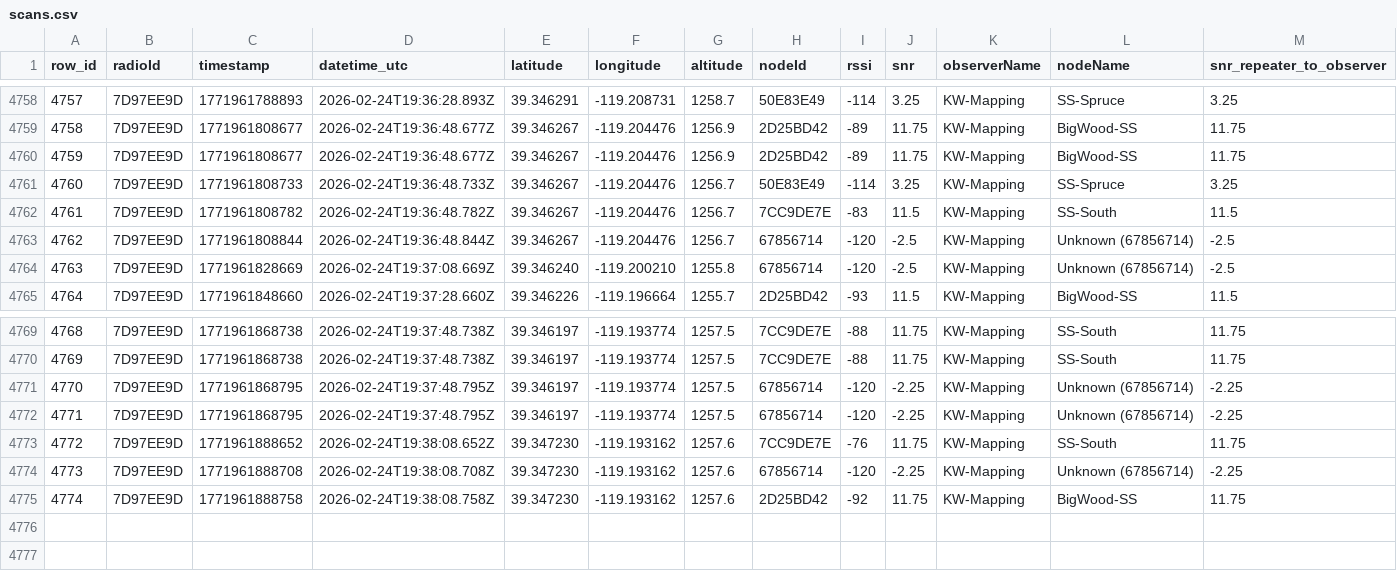
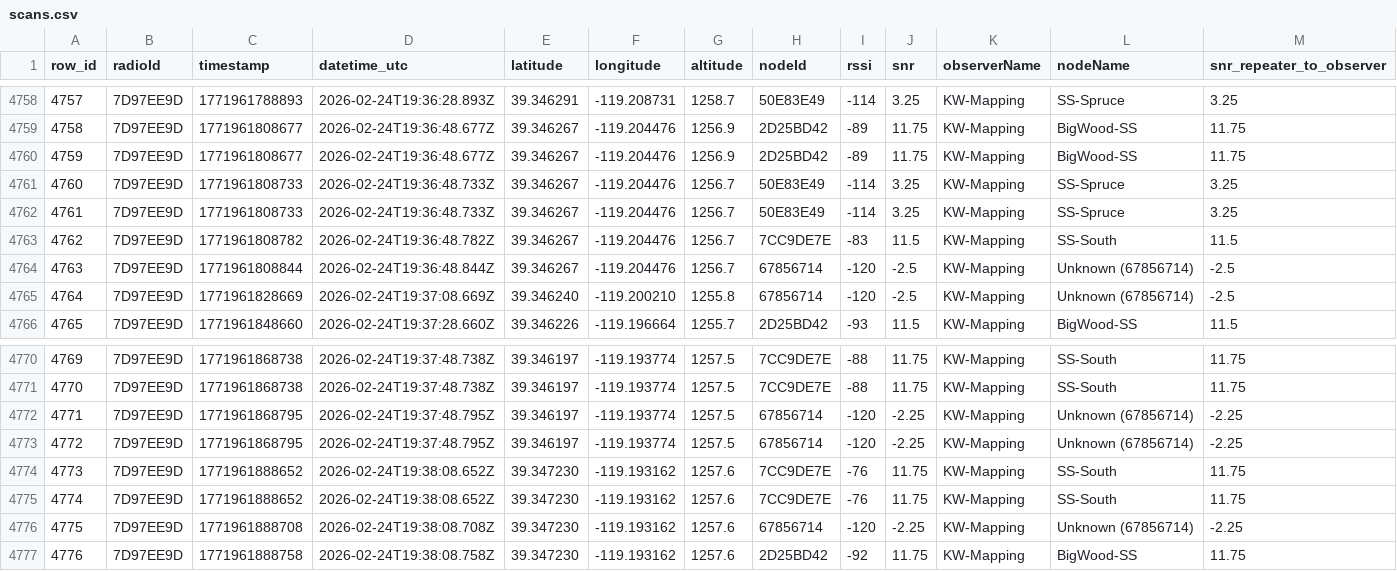
Before and after one commit to just-stuff-tm/mesh-data, a CSV file: scans.csv, drawn as a sheet; only a part is shown, gaps mark what is left out; addresses are those after the commit; rows hold the shown columns only; the diff names each change by its address in the sheet, - before the commit and + after, or states it on an @@ line.

Commit message:
Append 23 rows from 23 scans (1 radios) to scans.csv

```diff
--- a/scans.csv
+++ b/scans.csv
+row 4762: 4761 | 7D97EE9D | 1771961808733 | 2026-02-24T19:36:48.733Z | 39.346267 | -119.204476 | 1256.7 | 50E83E49 | -114 | 3.25 | KW-Mapping | SS-Spruce | 3.25
@@ column A (row_id) renumbered from row 4763 down @@
+row 4774: 4773 | 7D97EE9D | 1771961888652 | 2026-02-24T19:38:08.652Z | 39.347230 | -119.193162 | 1257.6 | 7CC9DE7E | -76 | 11.75 | KW-Mapping | SS-South | 11.75
```
